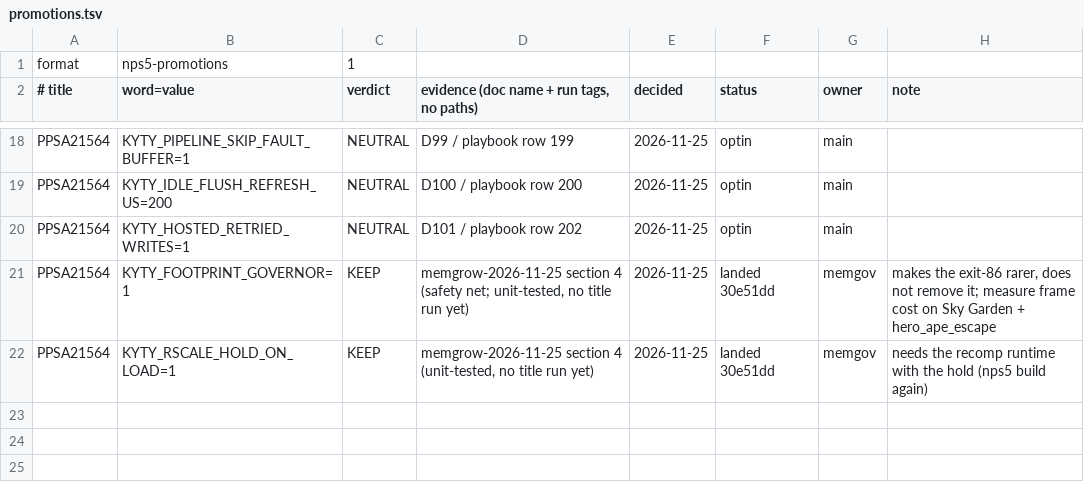
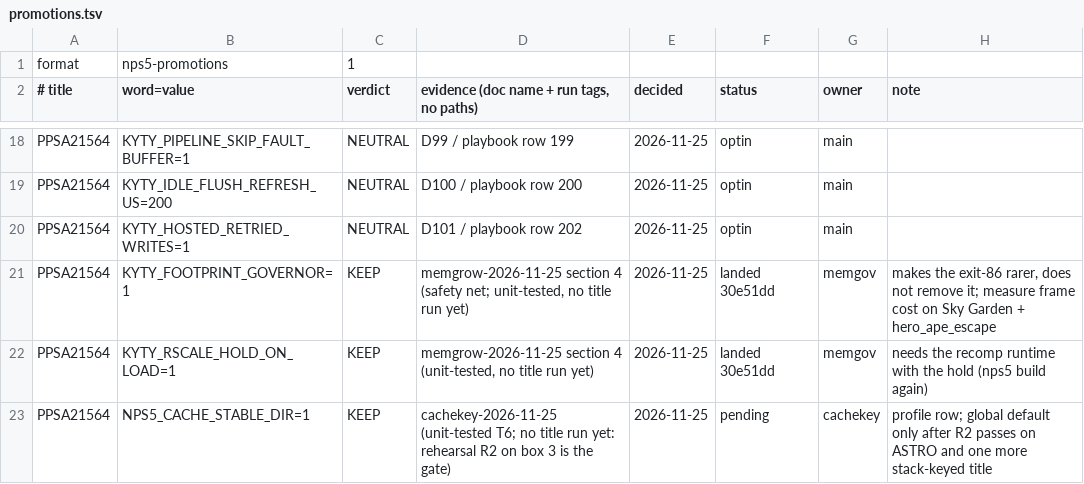
Before and after one commit to computerguy526/nativeps5, a TSV file: games/PPSA21564/promotions.tsv, drawn as a sheet; only a part is shown, gaps mark what is left out; the diff names each change by its address in the sheet, - before the commit and + after, or states it on an @@ line.

```diff
--- a/games/PPSA21564/promotions.tsv
+++ b/games/PPSA21564/promotions.tsv
+row 23: PPSA21564 | NPS5_CACHE_STABLE_DIR=1 | KEEP | cachekey-2026-11-25 (unit-tested T6; no title run yet: rehearsal R2 on box 3 is the gate) | 2026-11-25 | pending | cachekey | profile row; global default only after R2 passes on ASTRO and one more stack-keyed title
```
Also changed, not shown: docs/env_switches.tsv, games/PPSA21564/game.tsv, 3 other files.
